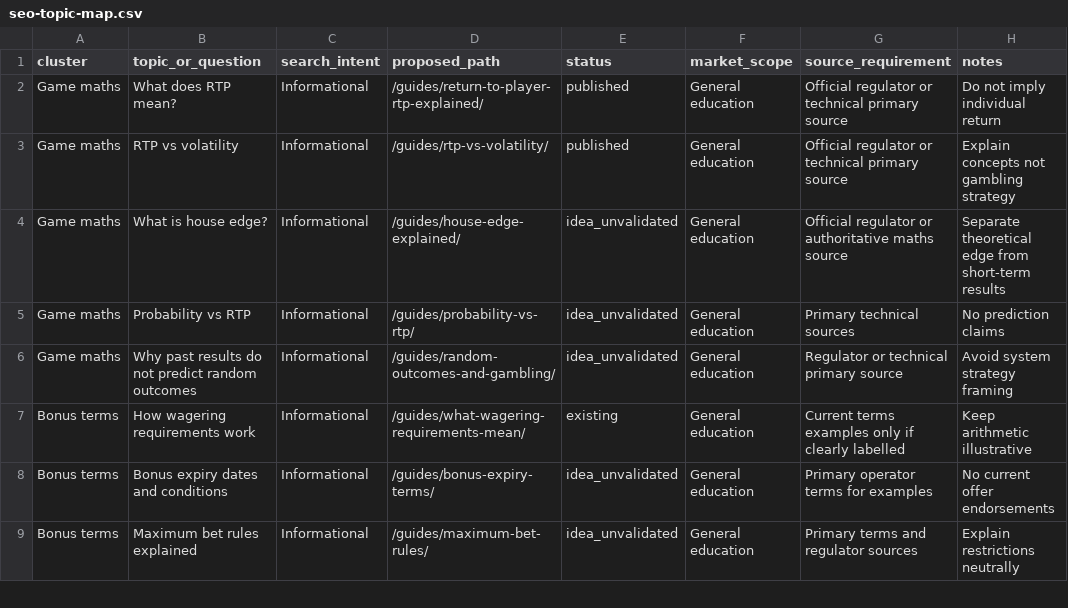
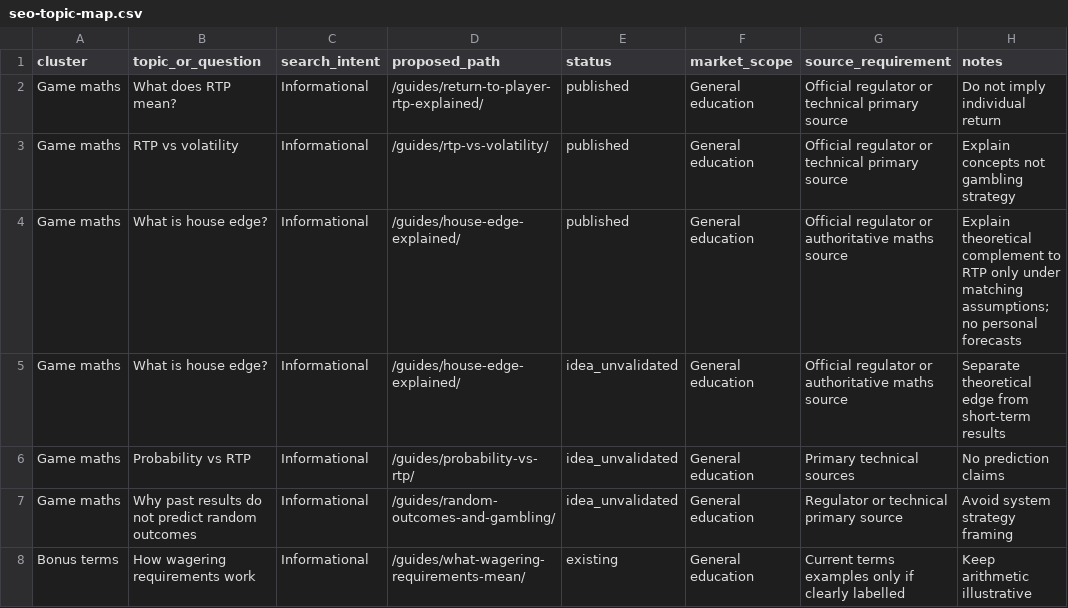
Before and after one commit to beincasinos-Brand/Beincasinos, a CSV file: docs/seo-topic-map.csv, drawn as a sheet; only a part is shown; the shorter side is filled out with more unchanged rows.

Commit message:
Mark house edge guide published in SEO topic map

```diff
--- a/docs/seo-topic-map.csv
+++ b/docs/seo-topic-map.csv
@@ -3,2 +3,3 @@ Game maths,What does RTP mean?,Informational,/guides/return-to-player-rtp-explai
 Game maths,RTP vs volatility,Informational,/guides/rtp-vs-volatility/,published,General education,Official regulator or technical primary source,Explain concepts not gambling strategy
+Game maths,What is house edge?,Informational,/guides/house-edge-explained/,published,General education,Official regulator or authoritative maths source,Explain theoretical complement to RTP only under matching assumptions; no personal forecasts
 Game maths,What is house edge?,Informational,/guides/house-edge-explained/,idea_unvalidated,General education,Official regulator or authoritative maths source,Separate theoretical edge from short-term results
```
